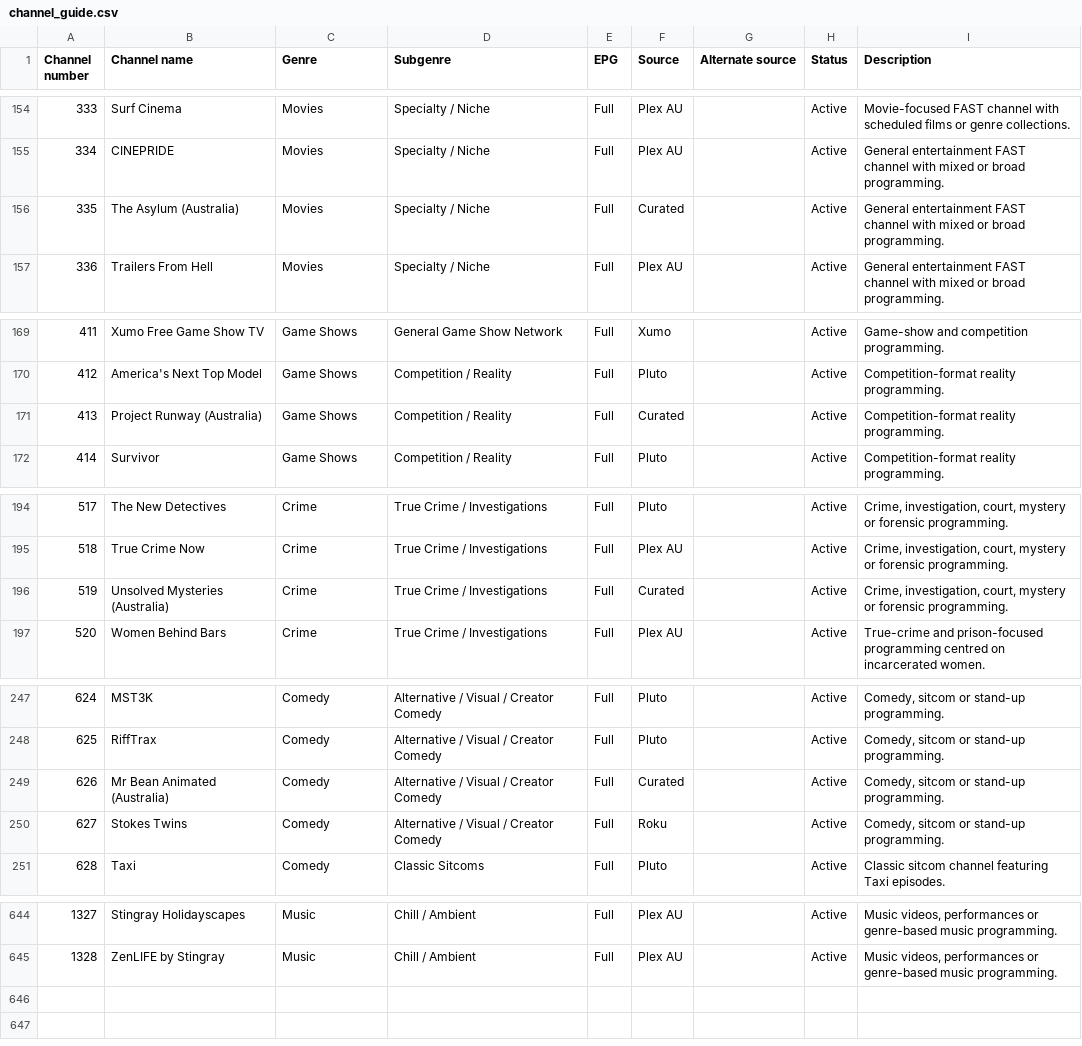
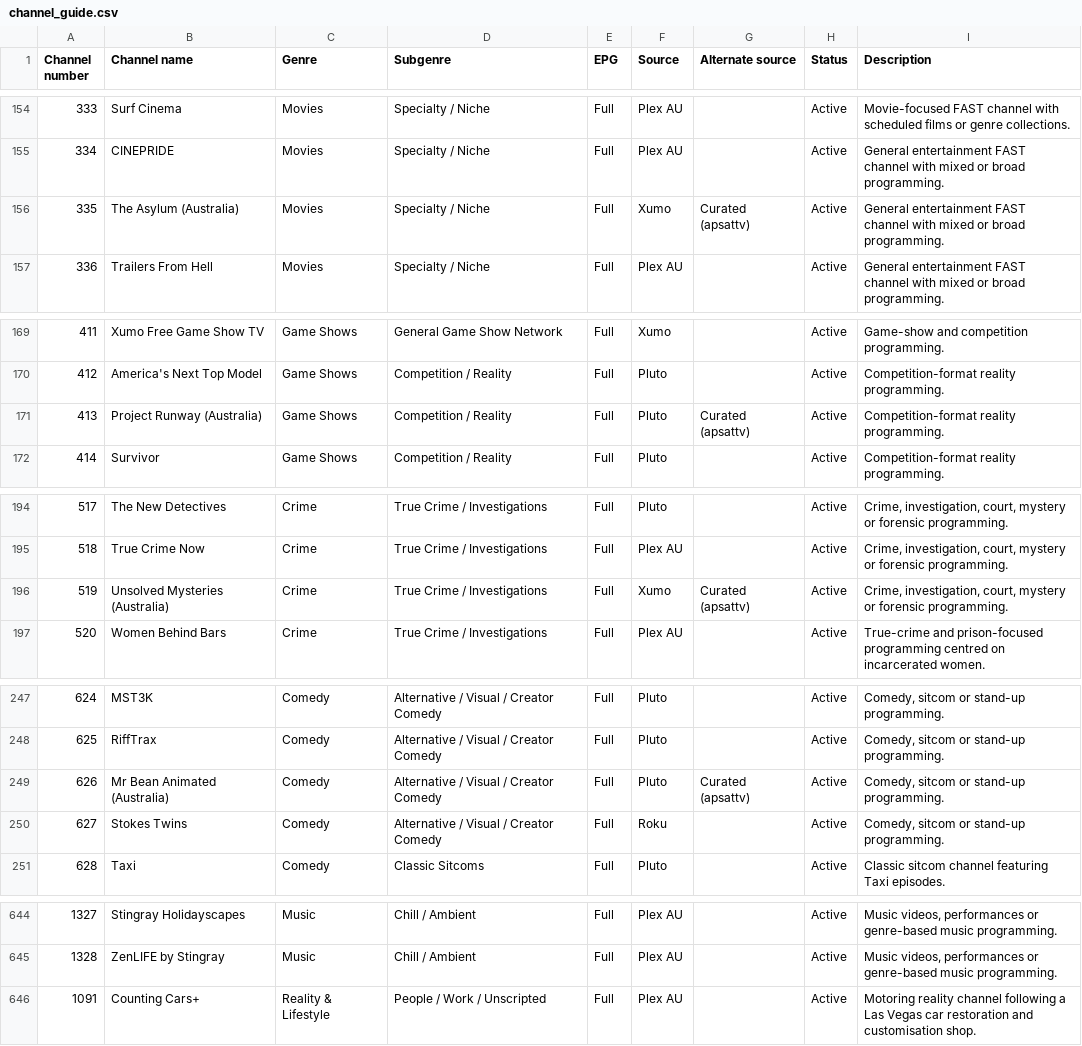
Before and after one commit to safetyblade/autv, a CSV file: channel_guide.csv, drawn as a sheet; only a part is shown, gaps mark what is left out; the diff covers the shown part only.

Commit message:
feat: Counting Cars+ trial (#1091, Plex AU) + equivalence sources for 9 apsattv-stranded channels
Owner decisions 23 Nov 2026: Counting Cars+ is the only new-channel trial
approved from the weekly shortlist. Equivalence switches (old source kept
as Alternate): #335 The Asylum, #519 Unsolved Mysteries, #636 Anger
Management, #1301 Stingray Hit List, #1309 Stingray Classic Rock -> Xumo;
#413 Project Runway, #626 Mr Bean Animated, #1120 Naturetime -> Pluto;
#1230 Kartoon Channel -> Tubi.

```diff
--- a/channel_guide.csv
+++ b/channel_guide.csv
@@ -155,3 +155,3 @@ Channel number,Channel name,Genre,Subgenre,EPG,Source,Alternate source,Status,De
 334,CINEPRIDE,Movies,Specialty / Niche,Full,Plex AU,,Active,General entertainment FAST channel with mixed or broad programming.
-335,The Asylum (Australia),Movies,Specialty / Niche,Full,Curated,,Active,General entertainment FAST channel with mixed or broad programming.
+335,The Asylum (Australia),Movies,Specialty / Niche,Full,Xumo,Curated (apsattv),Active,General entertainment FAST channel with mixed or broad programming.
 336,Trailers From Hell,Movies,Specialty / Niche,Full,Plex AU,,Active,General entertainment FAST channel with mixed or broad programming.
@@ -170,3 +170,3 @@ Channel number,Channel name,Genre,Subgenre,EPG,Source,Alternate source,Status,De
 412,America's Next Top Model,Game Shows,Competition / Reality,Full,Pluto,,Active,Competition-format reality programming.
-413,Project Runway (Australia),Game Shows,Competition / Reality,Full,Curated,,Active,Competition-format reality programming.
+413,Project Runway (Australia),Game Shows,Competition / Reality,Full,Pluto,Curated (apsattv),Active,Competition-format reality programming.
 414,Survivor,Game Shows,Competition / Reality,Full,Pluto,,Active,Competition-format reality programming.
@@ -195,3 +195,3 @@ Channel number,Channel name,Genre,Subgenre,EPG,Source,Alternate source,Status,De
 518,True Crime Now,Crime,True Crime / Investigations,Full,Plex AU,,Active,"Crime, investigation, court, mystery or forensic programming."
-519,Unsolved Mysteries (Australia),Crime,True Crime / Investigations,Full,Curated,,Active,"Crime, investigation, court, mystery or forensic programming."
+519,Unsolved Mysteries (Australia),Crime,True Crime / Investigations,Full,Xumo,Curated (apsattv),Active,"Crime, investigation, court, mystery or forensic programming."
 520,Women Behind Bars,Crime,True Crime / Investigations,Full,Plex AU,,Active,True-crime and prison-focused programming centred on incarcerated women.
@@ -248,3 +248,3 @@ Channel number,Channel name,Genre,Subgenre,EPG,Source,Alternate source,Status,De
 625,RiffTrax,Comedy,Alternative / Visual / Creator Comedy,Full,Pluto,,Active,"Comedy, sitcom or stand-up programming."
-626,Mr Bean Animated (Australia),Comedy,Alternative / Visual / Creator Comedy,Full,Curated,,Active,"Comedy, sitcom or stand-up programming."
+626,Mr Bean Animated (Australia),Comedy,Alternative / Visual / Creator Comedy,Full,Pluto,Curated (apsattv),Active,"Comedy, sitcom or stand-up programming."
 627,Stokes Twins,Comedy,Alternative / Visual / Creator Comedy,Full,Roku,,Active,"Comedy, sitcom or stand-up programming."
@@ -645 +645,2 @@ Channel number,Channel name,Genre,Subgenre,EPG,Source,Alternate source,Status,De
 1328,ZenLIFE by Stingray,Music,Chill / Ambient,Full,Plex AU,,Active,"Music videos, performances or genre-based music programming."
+1091,Counting Cars+,Reality & Lifestyle,People / Work / Unscripted,Full,Plex AU,,Active,Motoring reality channel following a Las Vegas car restoration and customisation shop.
```
Also changed, not shown: 10 edited cells elsewhere in this file.
